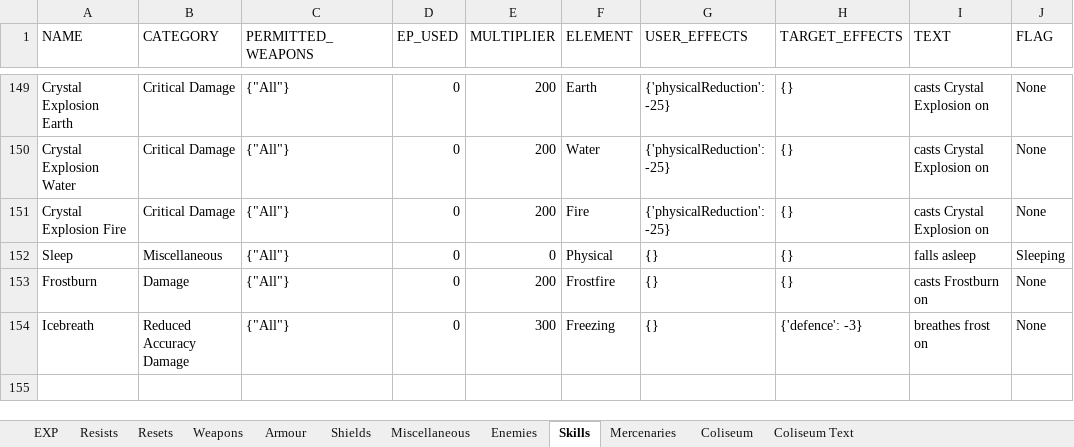
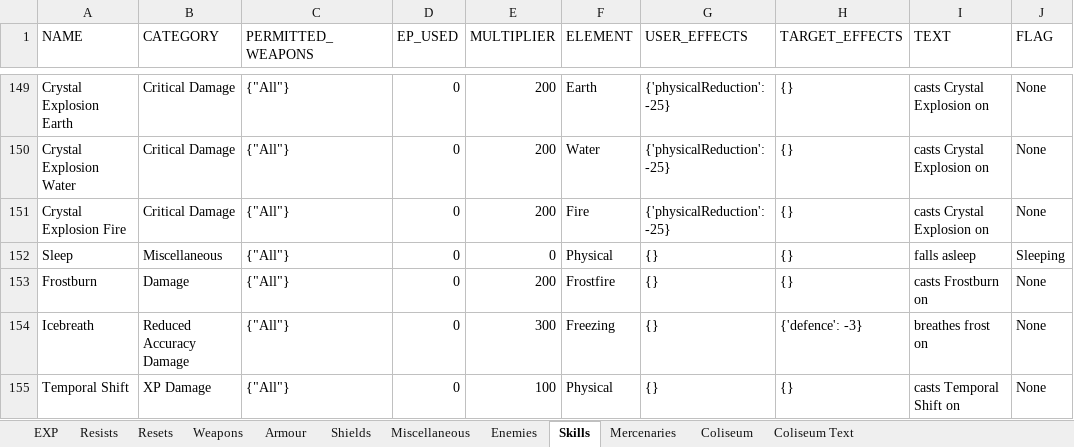
Before and after one commit to 1bengardner/toshes-quest-ii, an Excel workbook: data/Data Spreadsheet.xlsx, sheet Skills, drawn as a sheet; only a part is shown, gaps mark what is left out; values as stored, in another font and other column widths than the file's, no borders; the diff names each change by its address in the sheet, - before the commit and + after, or states it on an @@ line.

```diff
--- a/data/Data Spreadsheet.xlsx (sheet Skills)
+++ b/data/Data Spreadsheet.xlsx (sheet Skills)
+row 155: Temporal Shift | XP Damage | {"All"} | 0 | 100 | Physical | {} | {} | casts Temporal Shift on | None
```
Also changed, not shown: sheet Enemies, sheet Weapons, sheet Armour, sheet Shields, charts or pictures, 42 other files.
